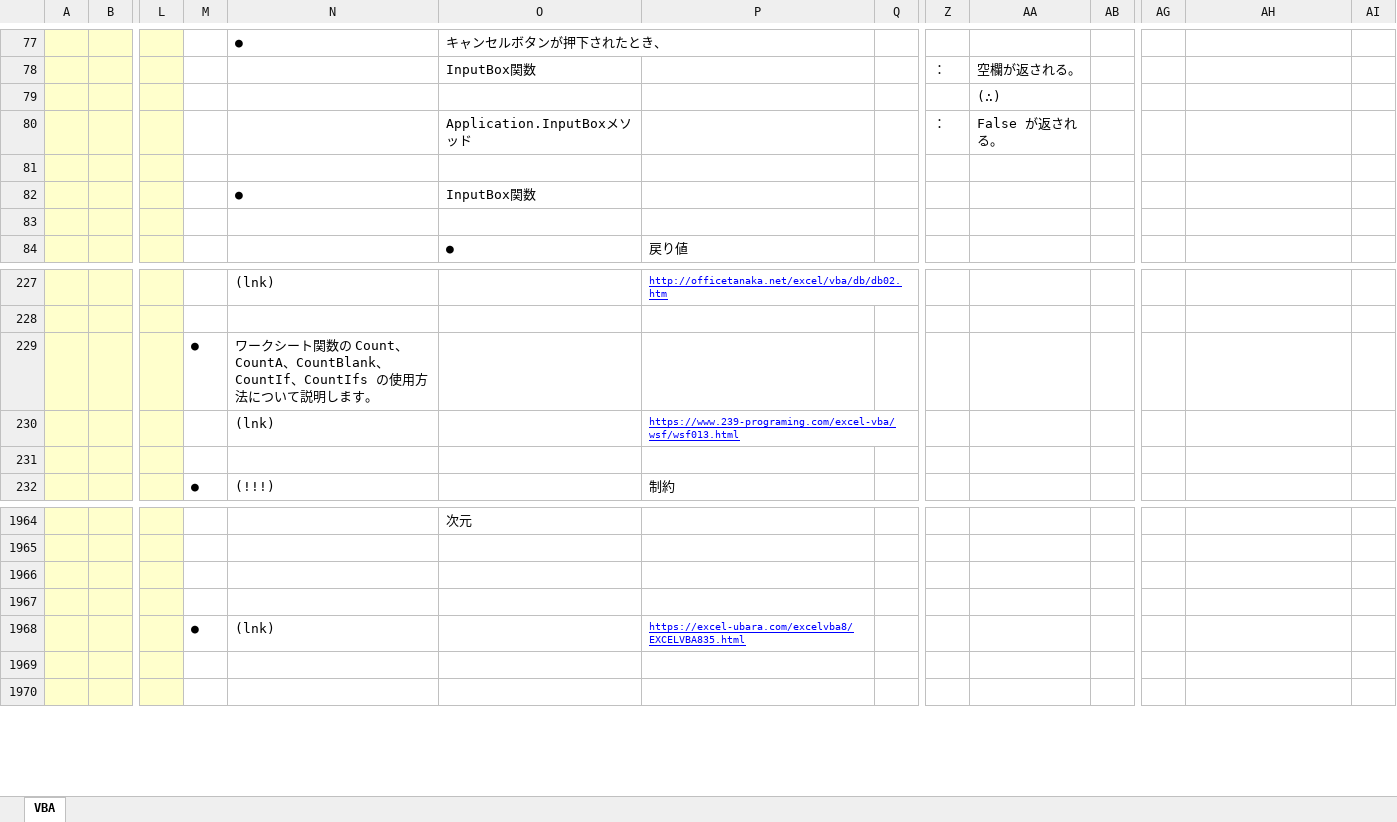
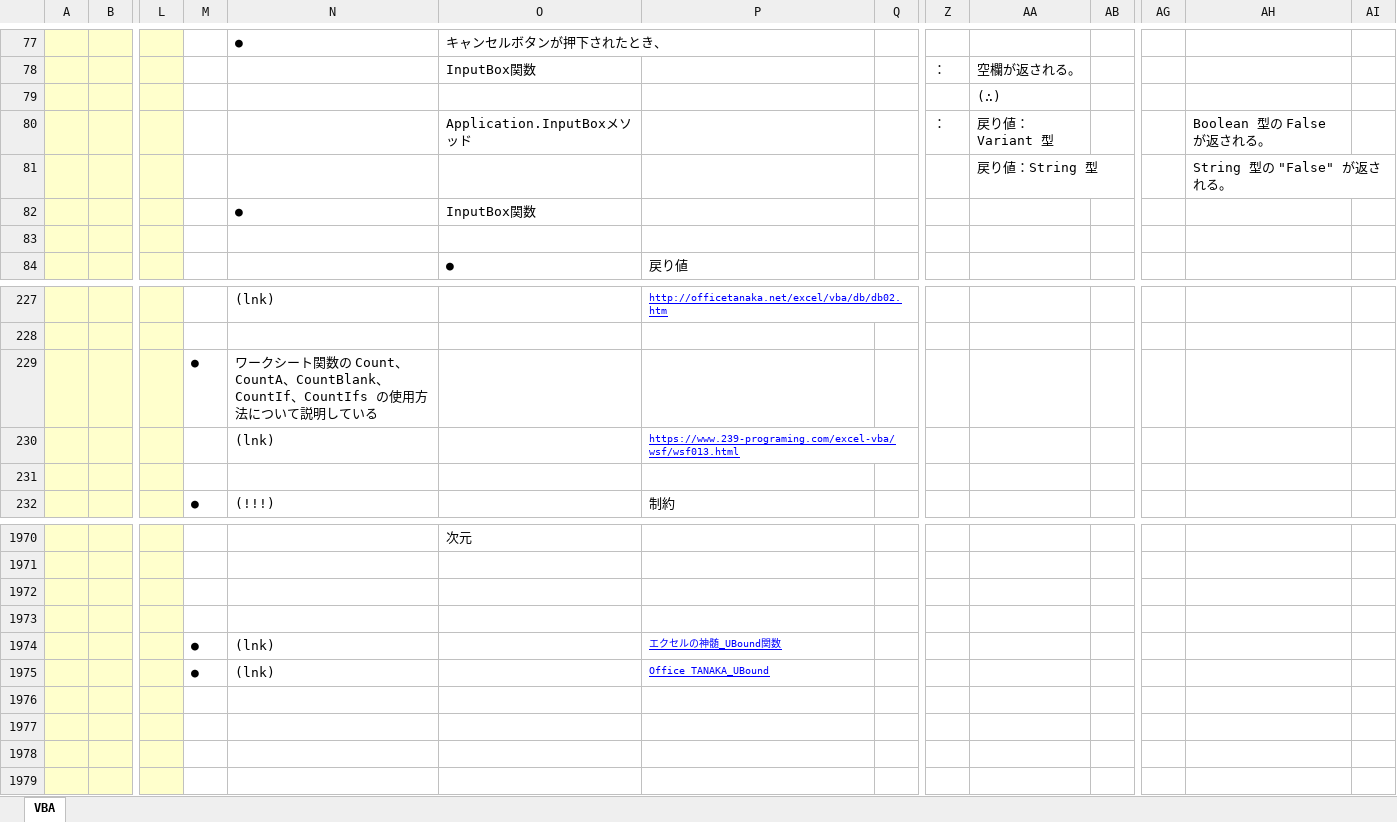
Before and after one commit to roshihie/ExcelVBA, an Excel workbook: ◆VBA_Language解説◆.xlsm, sheet VBA, drawn as a sheet; only a part is shown, gaps mark what is left out; values as stored, in another font and other column widths than the file's, no borders; charts and pictures not drawn; addresses are those after the commit; rows hold the shown columns only; the diff covers the shown part only; the diff names each change by its address in the sheet, - before the commit and + after, or states it on an @@ line.

```diff
--- a/◆VBA_Language解説◆.xlsm (sheet VBA)
+++ b/◆VBA_Language解説◆.xlsm (sheet VBA)
-AA80: False が返される。
+AA80: 戻り値：Variant 型
-AH80: (empty)
+AH80: Boolean 型の False が返される。
-row 81: (empty)
+row 81:  |  |  |  |  |  |  |  |  | 戻り値：String 型 |  |  | String 型の "False" が返される。
-N229: …て説明します。
+N229: …て説明している
+row 1974:  |  |  | ● | (lnk) |  | エクセルの神髄_UBound関数
-P1975: https://excel-ubara.com/excelvba8/EXCELVBA835.html
+P1975: Office TANAKA_UBound
+row 1976: (empty)
+row 1977: (empty)
```
Also changed, not shown: 6 added rows and 57 edited cells elsewhere in this sheet, charts or pictures, ◆shortcut解説◆.xlsm, 2 other files.
